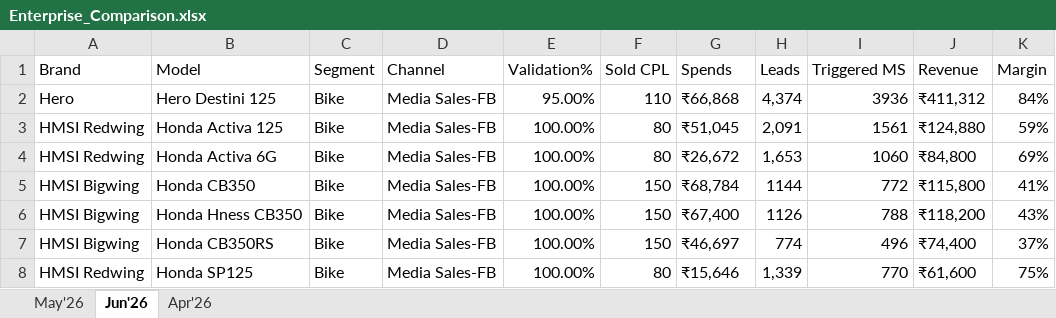
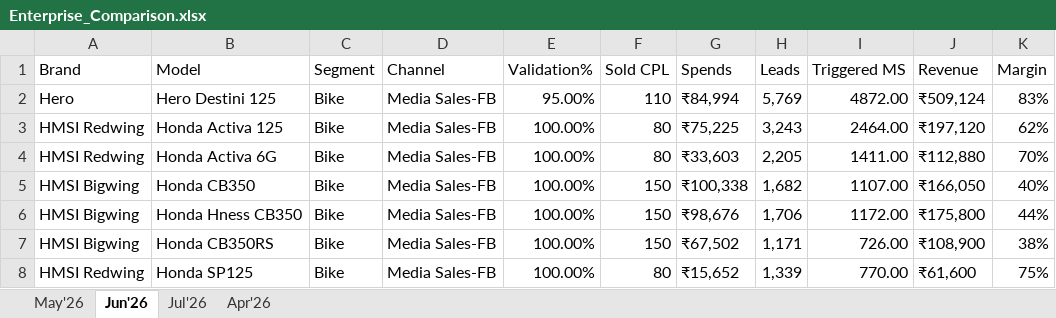
Before and after one commit to Marketing-dashboard/marketing-dashboard, an Excel workbook: Enterprise_Comparison.xlsx, sheet Jun'26, drawn as a sheet; only a part is shown; values as stored, in another font and other column widths than the file's, no borders; the diff covers the shown part only; the diff names each change by its address in the sheet, - before the commit and + after, or states it on an @@ line.

```diff
--- a/Enterprise_Comparison.xlsx (sheet Jun'26)
+++ b/Enterprise_Comparison.xlsx (sheet Jun'26)
+sheet tab: Jul'26
-G2 (Spends): ₹66,868
+G2 (Spends): ₹84,994
-H2 (Leads): 4,374
+H2 (Leads): 5,769
-I2 (Triggered MS): 3936
+I2 (Triggered MS): 4872.00
-J2 (Revenue): ₹411,312
+J2 (Revenue): ₹509,124
-K2 (Margin): 84%
+K2 (Margin): 83%
-G3 (Spends): ₹51,045
+G3 (Spends): ₹75,225
-H3 (Leads): 2,091
+H3 (Leads): 3,243
-I3 (Triggered MS): 1561
+I3 (Triggered MS): 2464.00
-J3 (Revenue): ₹124,880
+J3 (Revenue): ₹197,120
-K3 (Margin): 59%
+K3 (Margin): 62%
-G4 (Spends): ₹26,672
+G4 (Spends): ₹33,603
-H4 (Leads): 1,653
+H4 (Leads): 2,205
-I4 (Triggered MS): 1060
+I4 (Triggered MS): 1411.00
-J4 (Revenue): ₹84,800
+J4 (Revenue): ₹112,880
-K4 (Margin): 69%
+K4 (Margin): 70%
-G5 (Spends): ₹68,784
+G5 (Spends): ₹100,338
-H5 (Leads): 1144
+H5 (Leads): 1,682
-I5 (Triggered MS): 772
+I5 (Triggered MS): 1107.00
-J5 (Revenue): ₹115,800
+J5 (Revenue): ₹166,050
-K5 (Margin): 41%
+K5 (Margin): 40%
-G6 (Spends): ₹67,400
+G6 (Spends): ₹98,676
-H6 (Leads): 1126
+H6 (Leads): 1,706
-I6 (Triggered MS): 788
+I6 (Triggered MS): 1172.00
-J6 (Revenue): ₹118,200
+J6 (Revenue): ₹175,800
-K6 (Margin): 43%
+K6 (Margin): 44%
-G7 (Spends): ₹46,697
+G7 (Spends): ₹67,502
-H7 (Leads): 774
+H7 (Leads): 1,171
-I7 (Triggered MS): 496
+I7 (Triggered MS): 726.00
-J7 (Revenue): ₹74,400
+J7 (Revenue): ₹108,900
-K7 (Margin): 37%
+K7 (Margin): 38%
-G8 (Spends): ₹15,646
+G8 (Spends): ₹15,652
-I8 (Triggered MS): 770
+I8 (Triggered MS): 770.00
```
Also changed, not shown: 7 added rows, 1 removed row and 483 edited cells elsewhere in this sheet, CV_Comparison.xlsx, Marketing_Performance.xlsx, 2 other files.
